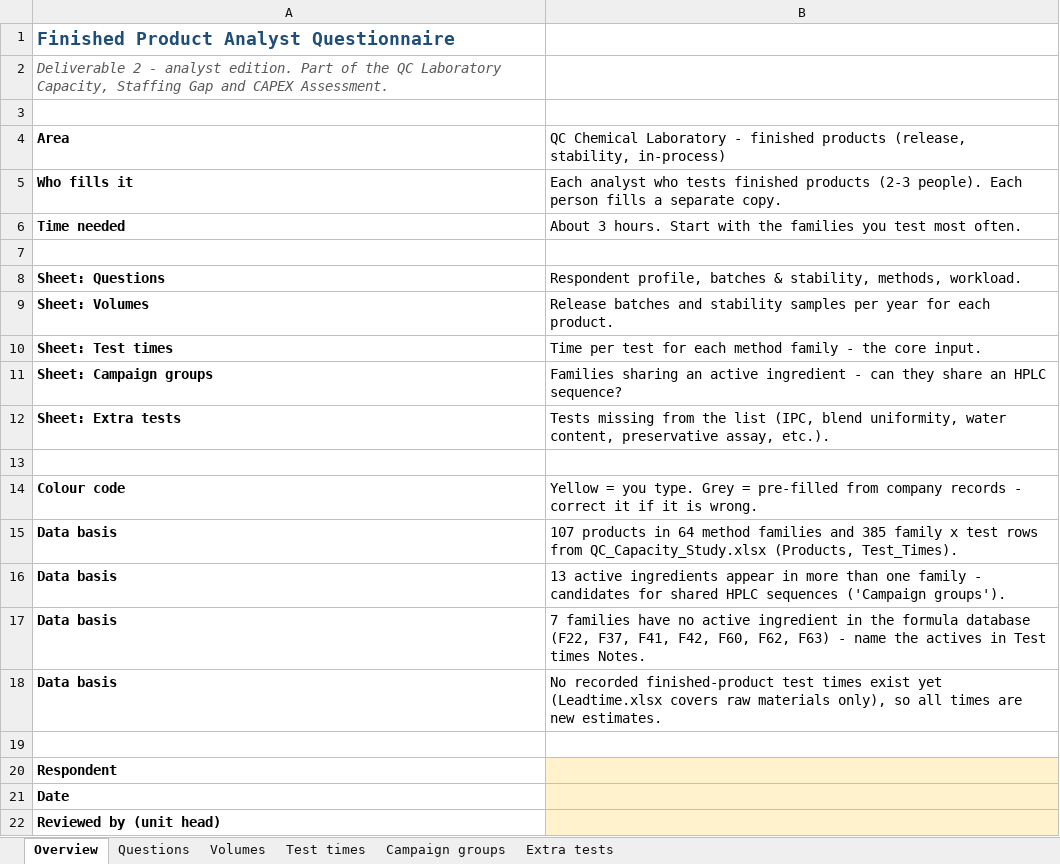
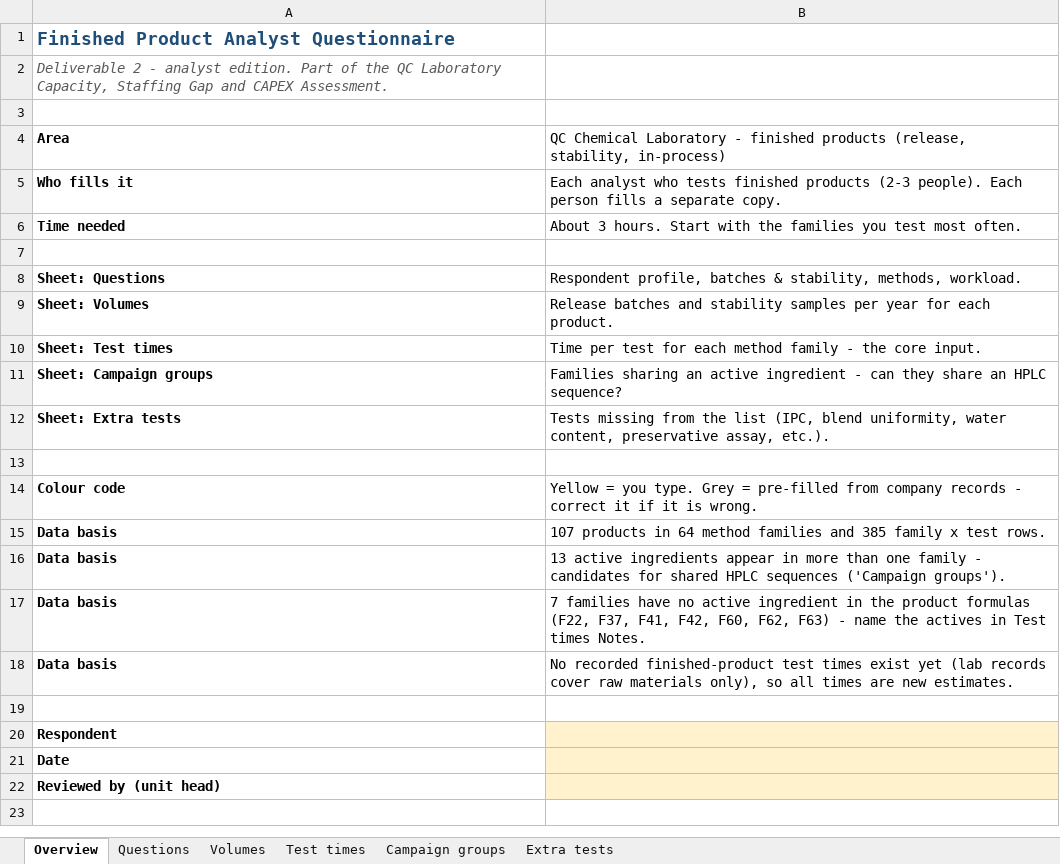
Before and after one commit to rezasiavoshi/fprm, an Excel workbook: questionnaires/FP_Analyst_Questionnaire.xlsx, sheet Overview, drawn as a sheet; values as stored, in another font and other column widths than the file's, no borders; the diff names each change by its address in the sheet, - before the commit and + after, or states it on an @@ line.

```diff
--- a/questionnaires/FP_Analyst_Questionnaire.xlsx (sheet Overview)
+++ b/questionnaires/FP_Analyst_Questionnaire.xlsx (sheet Overview)
-B15: …x test rows from QC_Capacity_Study.xlsx (Products, Test_Times).
+B15: …x test rows.
-B17: …in the formula database (F22, F37,…
+B17: …in the product formulas (F22, F37,…
-B18: …exist yet (Leadtime.xlsx covers raw materials…
+B18: …exist yet (lab records cover raw materials…
```
Also changed, not shown: sheet Test times, sheet Volumes, sheet Questions, questionnaires/RM_Analyst_Questionnaire.xlsx, 3 other files.
